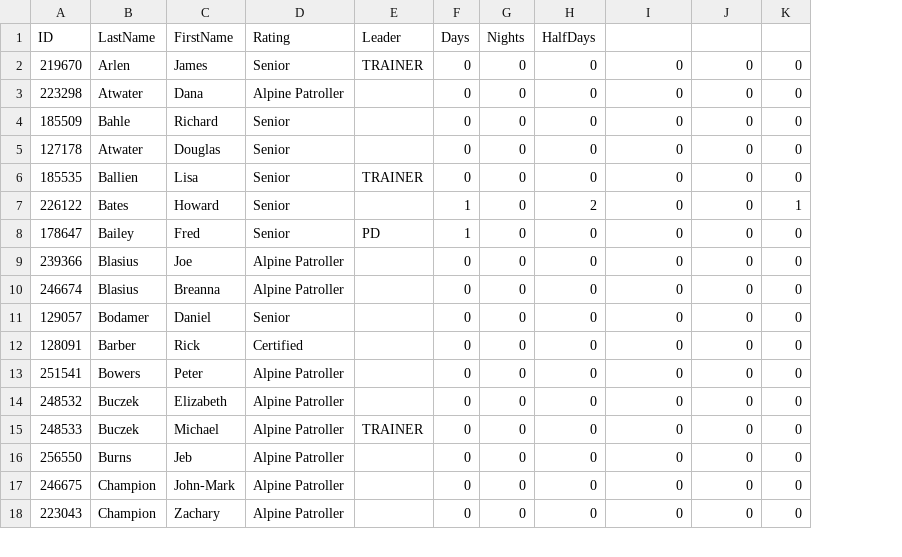
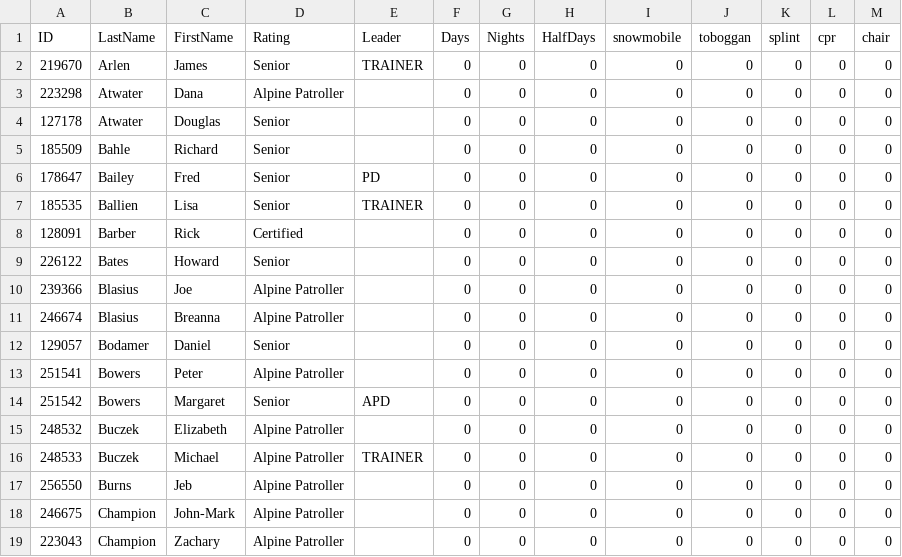
Before and after one commit to BackPacker777/2020.NNSP-SignIn, a CSV file: data/patrollers.csv, drawn as a sheet; only a part is shown; removed rows and columns are numbered as before the commit, all else as after; the diff covers the shown part only; the diff names each change by its address in the sheet, - before the commit and + after, or states it on an @@ line.

Commit message:
Finished patroller signoffs and tweaked weekend override to tighten it down.

```diff
--- a/data/patrollers.csv
+++ b/data/patrollers.csv
+column L (cpr), rows 2-3: 0 | 0; rows 5-7: all 0; rows 9-13: all 0; rows 15-19: all 0
+column M (chair), rows 2-3: 0 | 0; rows 5-7: all 0; rows 9-13: all 0; rows 15-19: all 0
-I1: (empty)
+I1: snowmobile
-J1: (empty)
+J1: toboggan
-K1: (empty)
+K1: splint
+row 4: 127178 | Atwater | Douglas | Senior |  | 0 | 0 | 0 | 0 | 0 | 0 | 0 | 0
-A6 (ID): 127178
+A6 (ID): 178647
-B6 (LastName): Atwater
+B6 (LastName): Bailey
-C6 (FirstName): Douglas
+C6 (FirstName): Fred
-E6 (Leader): (empty)
+E6 (Leader): PD
@@ row 12 moved to row 8: 128091 @@
-F9 (Days): 1
+F9 (Days): 0
-H9 (HalfDays): 2
+H9 (HalfDays): 0
-K9 (splint): 1
+K9 (splint): 0
-row 8: 178647 | Bailey | Fred | Senior | PD | 1 | 0 | 0 | 0 | 0 | 0
@@ row 31 moved to row 14: 251542 @@
```
Also changed, not shown: 18 moved rows elsewhere in this file, data/patrollers - Copy.csv, 5 other files.
